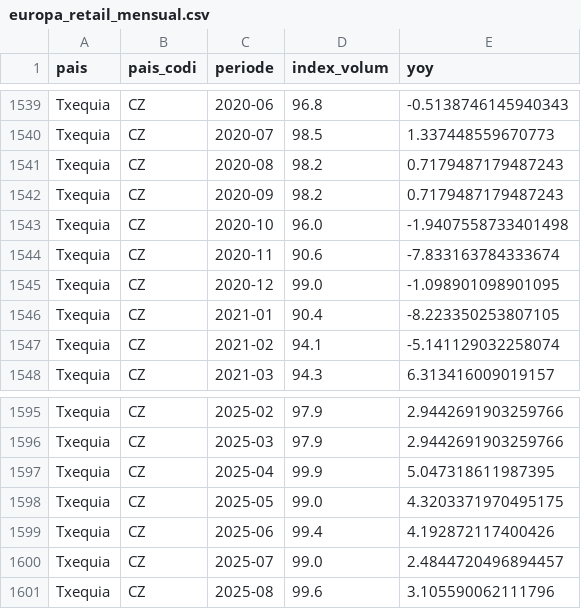
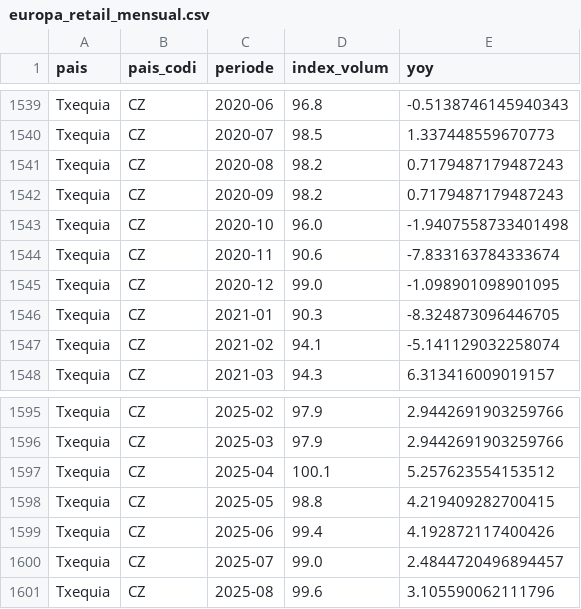
Before and after one commit to jordi-j3b3/observatori-comerc, a CSV file: data/cache/europa_retail_mensual.csv, drawn as a sheet; only a part is shown, gaps mark what is left out; the diff covers the shown part only.

```diff
--- a/data/cache/europa_retail_mensual.csv
+++ b/data/cache/europa_retail_mensual.csv
@@ -1545,3 +1545,3 @@ Txequia,CZ,2020-11,90.6,-7.833163784333674
 Txequia,CZ,2020-12,99.0,-1.098901098901095
-Txequia,CZ,2021-01,90.4,-8.223350253807105
+Txequia,CZ,2021-01,90.3,-8.324873096446705
 Txequia,CZ,2021-02,94.1,-5.141129032258074
@@ -1596,4 +1596,4 @@ Txequia,CZ,2025-02,97.9,2.9442691903259766
 Txequia,CZ,2025-03,97.9,2.9442691903259766
-Txequia,CZ,2025-04,99.9,5.047318611987395
-Txequia,CZ,2025-05,99.0,4.3203371970495175
+Txequia,CZ,2025-04,100.1,5.257623554153512
+Txequia,CZ,2025-05,98.8,4.219409282700415
 Txequia,CZ,2025-06,99.4,4.192872117400426
```
Also changed, not shown: 1 added row and 24 edited cells elsewhere in this file, data/cache/europa_vab.csv, 4 other files.
